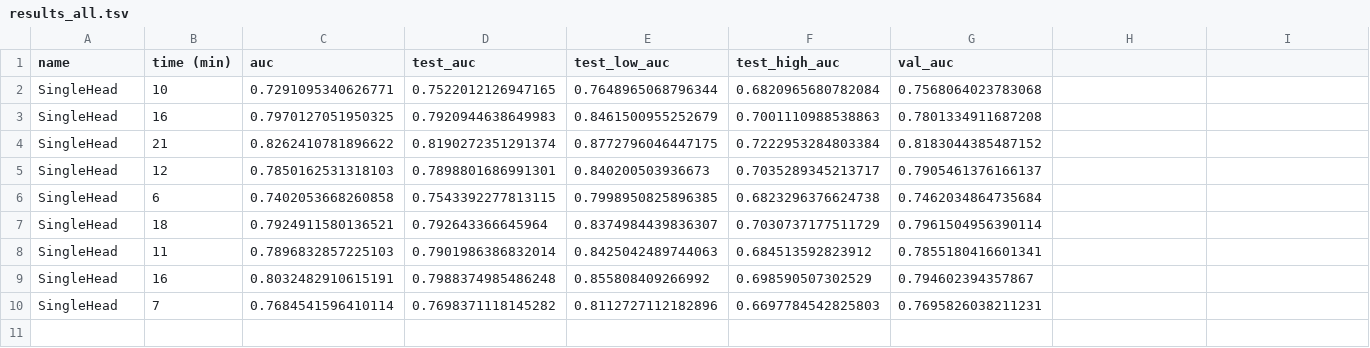
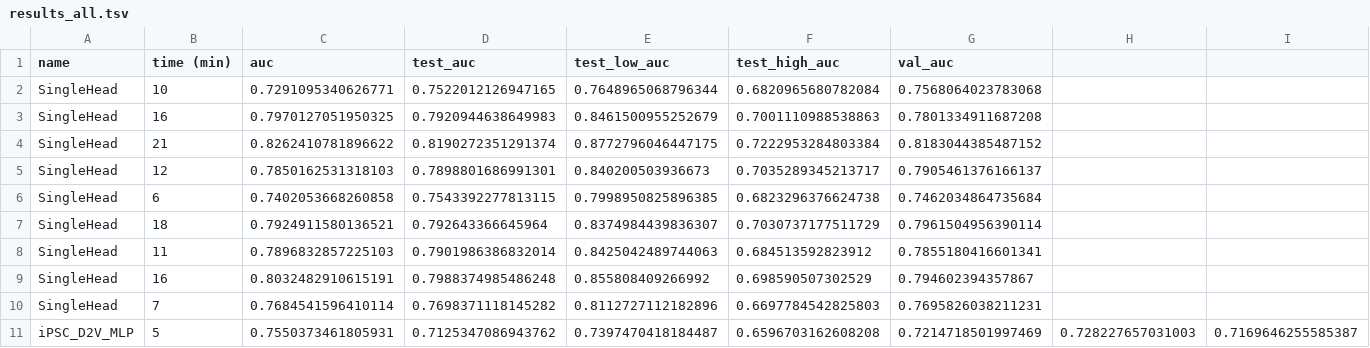
Before and after one commit to arnegebert/splicing, a TSV file: saved/test2/results_all.tsv, drawn as a sheet; only a part is shown; rows hold the shown columns only; the diff names each change by its address in the sheet, - before the commit and + after, or states it on an @@ line.

Commit message:
dropout and overnight results

```diff
--- a/saved/test2/results_all.tsv
+++ b/saved/test2/results_all.tsv
+row 11: iPSC_D2V_MLP | 5 | 0.7550373461805931 | 0.7125347086943762 | 0.7397470418184487 | 0.6596703162608208 | 0.7214718501997469 | 0.728227657031003 | 0.7169646255585387
```
Also changed, not shown: saved/DSC_dropout_fix/results_all.tsv, saved/DSC_dropout_fix/results_concise.tsv, 3 other files.
